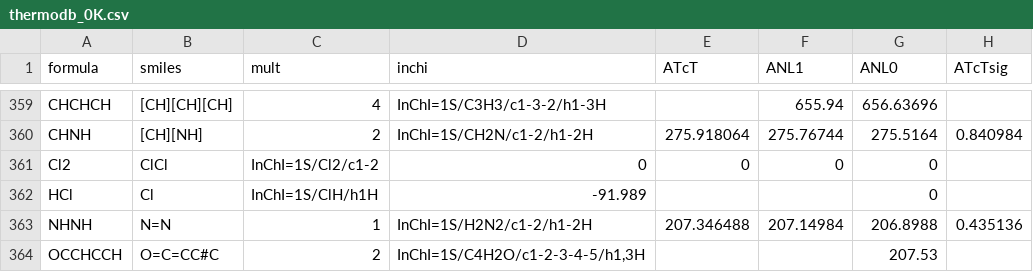
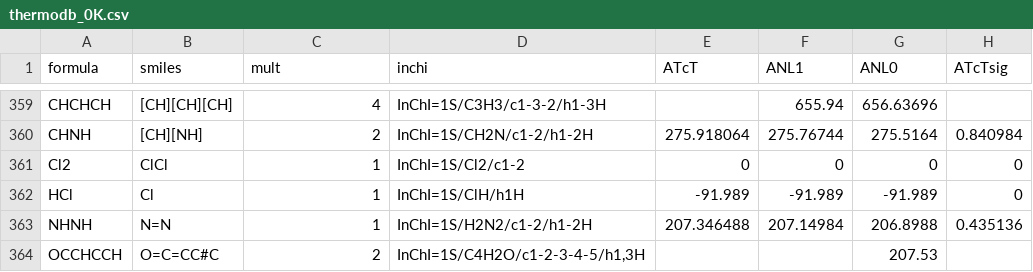
Before and after one commit to Auto-Mech/mechdriver, a CSV file: routines/pf/thermo/thermodb_0K.csv, drawn as a sheet; only a part is shown, gaps mark what is left out.

```diff
--- a/routines/pf/thermo/thermodb_0K.csv
+++ b/routines/pf/thermo/thermodb_0K.csv
@@ -360,4 +360,4 @@ CHCHCH,[CH][CH][CH],4,InChI=1S/C3H3/c1-3-2/h1-3H,,655.94,656.63696,
 CHNH,[CH][NH],2,InChI=1S/CH2N/c1-2/h1-2H,275.918064,275.76744,275.5164,0.840984
-Cl2,ClCl,"InChI=1S/Cl2/c1-2",0,0,0,0
-HCl,Cl,"InChI=1S/ClH/h1H",-91.989,,,0
+Cl2,ClCl,1,"InChI=1S/Cl2/c1-2",0,0,0,0
+HCl,Cl,1,"InChI=1S/ClH/h1H",-91.989,-91.989,-91.989,0
 NHNH,N=N,1,InChI=1S/H2N2/c1-2/h1-2H,207.346488,207.14984,206.8988,0.435136
```
Also changed, not shown: 1 other file.
